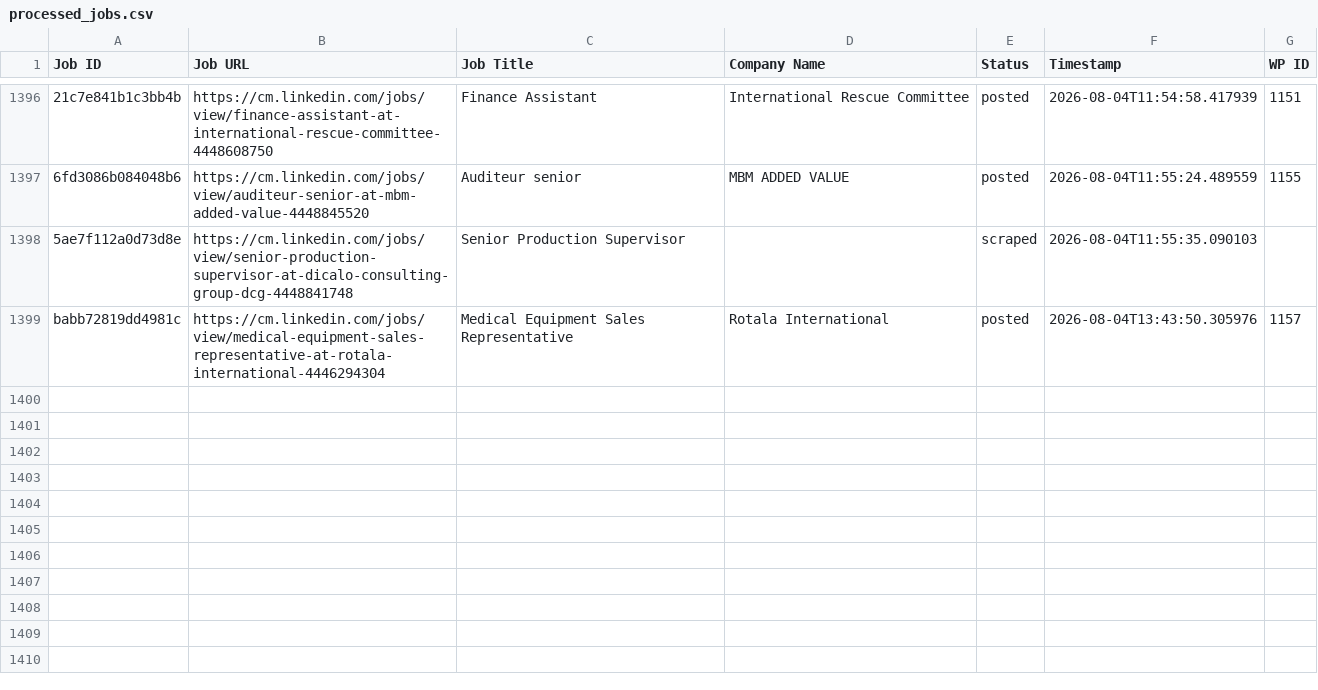
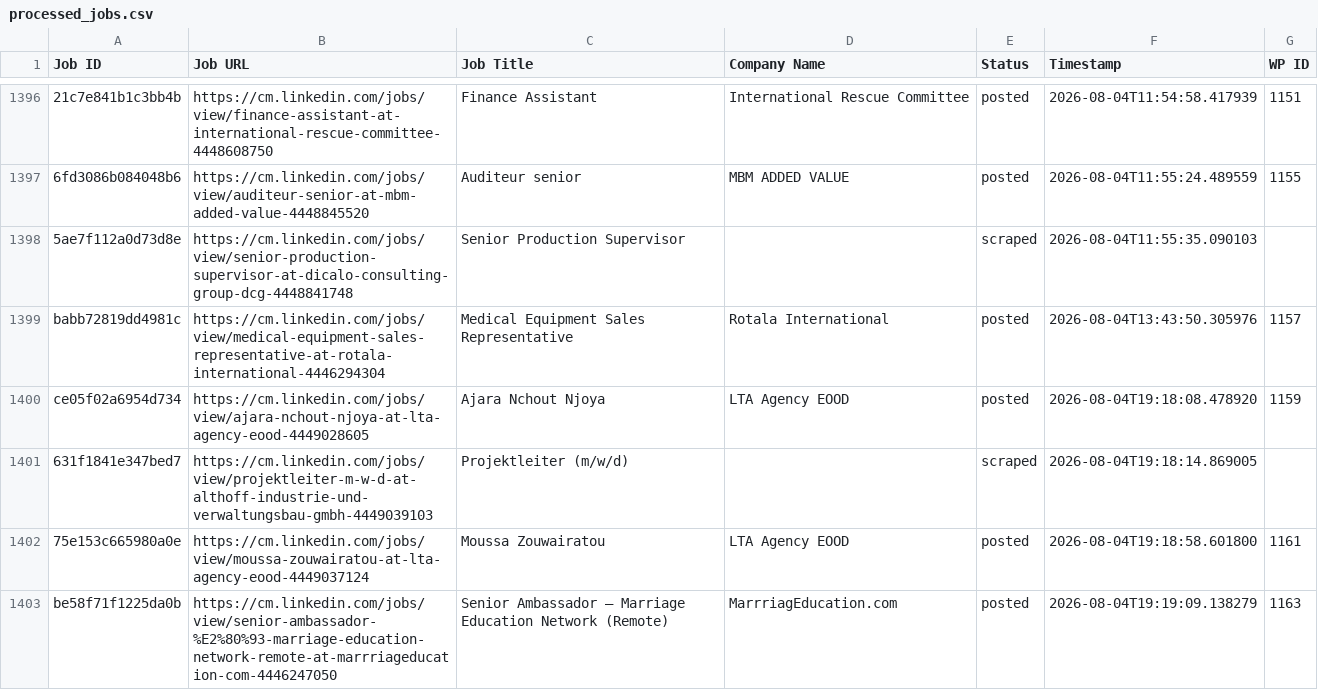
Before and after one commit to innovationinc2000/cm, a CSV file: processed_jobs.csv, drawn as a sheet; only a part is shown, gaps mark what is left out; the diff names each change by its address in the sheet, - before the commit and + after, or states it on an @@ line.

```diff
--- a/processed_jobs.csv
+++ b/processed_jobs.csv
+row 1400: ce05f02a6954d734 | https://cm.linkedin.com/jobs/view/ajara-nchout-njoya-at-lta-agency-eood-4449028605 | Ajara Nchout Njoya | LTA Agency EOOD | posted | 2026-08-04T19:18:08.478920 | 1159
+row 1401: 631f1841e347bed7 | https://cm.linkedin.com/jobs/view/projektleiter-m-w-d-at-althoff-industrie-und-verwaltungsbau-gmbh-4449039103 | Projektleiter (m/w/d) |  | scraped | 2026-08-04T19:18:14.869005
+row 1402: 75e153c665980a0e | https://cm.linkedin.com/jobs/view/moussa-zouwairatou-at-lta-agency-eood-4449037124 | Moussa Zouwairatou | LTA Agency EOOD | posted | 2026-08-04T19:18:58.601800 | 1161
+row 1403: be58f71f1225da0b | https://cm.linkedin.com/jobs/view/senior-ambassador-%E2%80%93-marriage-education-network-remote-at-marrriageducation-com-4446247050 | Senior Ambassador – Marriage Education Network (Remote) | MarrriagEducation.com | posted | 2026-08-04T19:19:09.138279 | 1163
```
